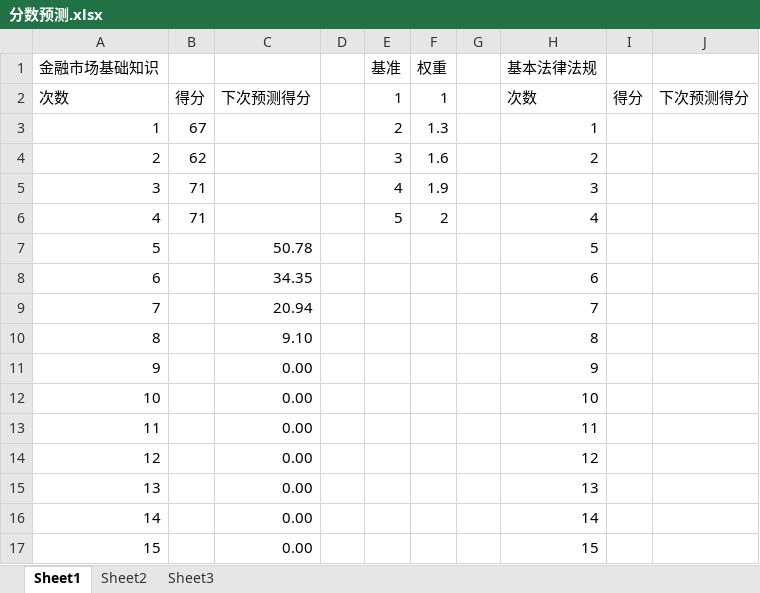
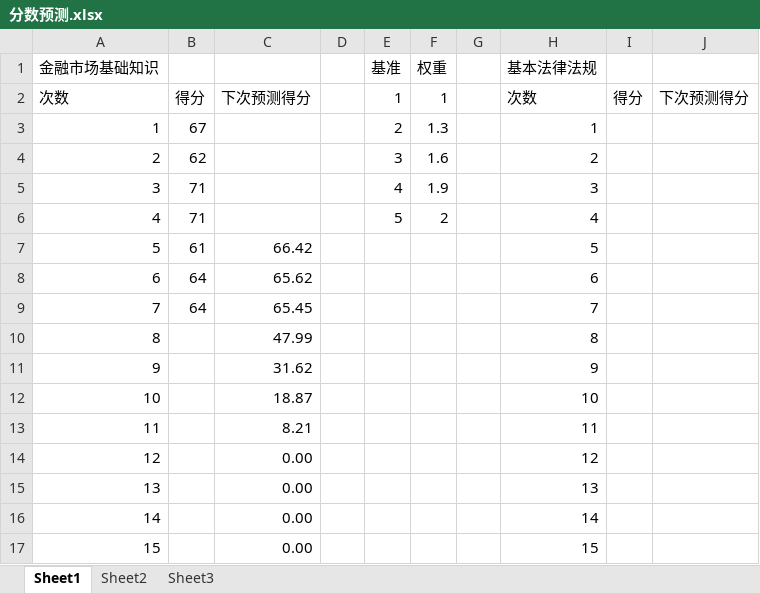
Before and after one commit to zongzhec/SAC-Learning-Notes, an Excel workbook: 分数预测.xlsx, sheet Sheet1, drawn as a sheet; values as stored, in another font and other column widths than the file's, no borders; charts and pictures and table styles not drawn; the diff names each change by its address in the sheet, - before the commit and + after, or states it on an @@ line.

```diff
--- a/分数预测.xlsx (sheet Sheet1)
+++ b/分数预测.xlsx (sheet Sheet1)
-B7: (empty)
+B7: 61
-C7: 50.78
+C7: 66.42
-B8:B9: (empty)
+B8:B9: 64
-C8: 34.35
+C8: 65.62
-C9: 20.94
+C9: 65.45
-C10: 9.10
+C10: 47.99
-C11: 0.00
+C11: 31.62
-C12: 0.00
+C12: 18.87
-C13: 0.00
+C13: 8.21
```
Also changed, not shown: charts or pictures, 2 other files.
